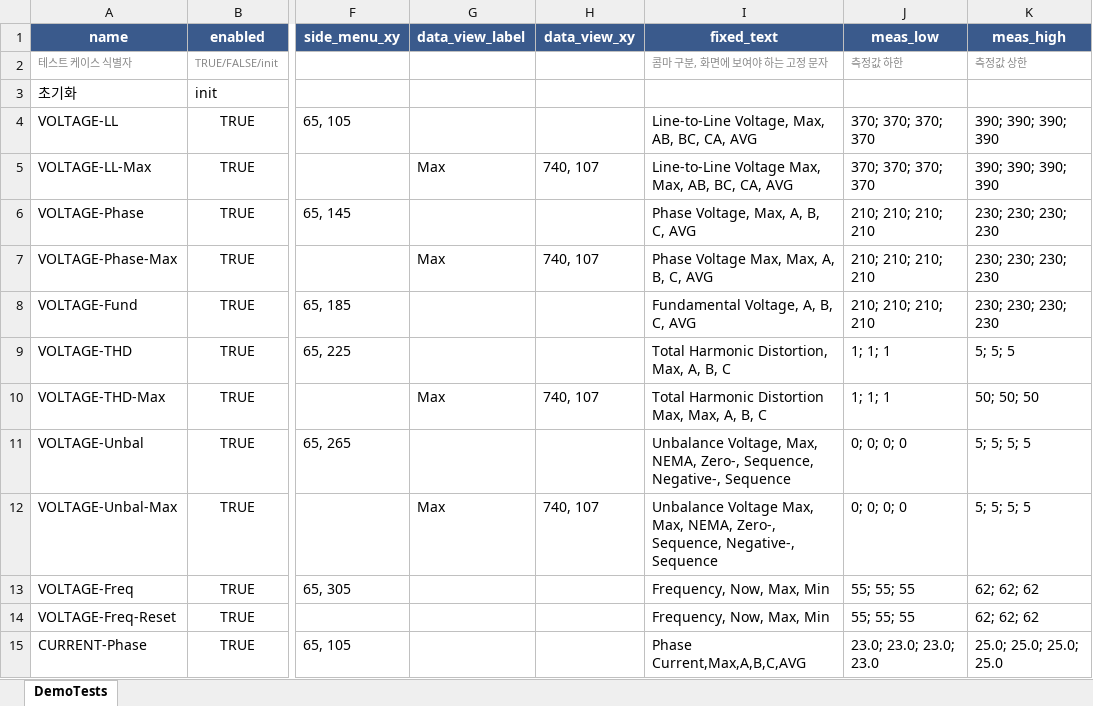
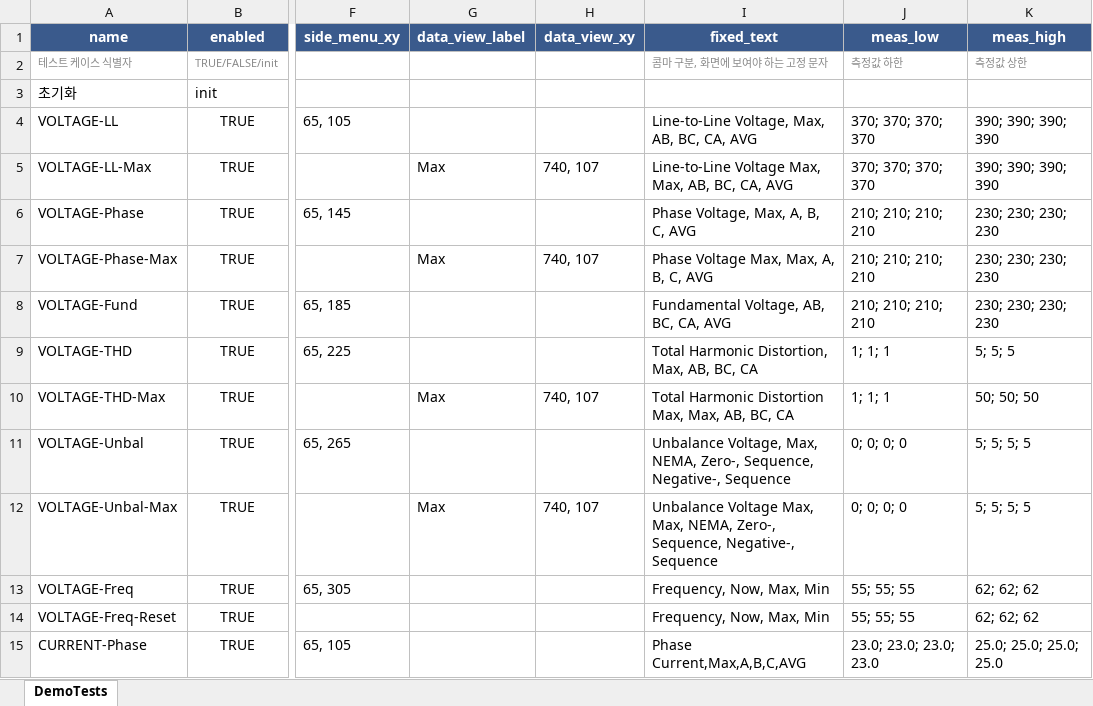
Before and after one commit to badpooh/VisionOCR, an Excel workbook: config/demo_test_a2700.xlsx, sheet DemoTests, drawn as a sheet; only a part is shown, gaps mark what is left out; values as stored, in another font and other column widths than the file's, no borders; conditional formats not drawn; the diff names each change by its address in the sheet, - before the commit and + after, or states it on an @@ line.

Commit message:
Update A2700 demo workbook

```diff
--- a/config/demo_test_a2700.xlsx (sheet DemoTests)
+++ b/config/demo_test_a2700.xlsx (sheet DemoTests)
-I8 (fixed_text): Fundamental Voltage, A, B, C, AVG
+I8 (fixed_text): Fundamental Voltage, AB, BC, CA, AVG
-I9 (fixed_text): Total Harmonic Distortion, Max, A, B, C
+I9 (fixed_text): Total Harmonic Distortion, Max, AB, BC, CA
-I10 (fixed_text): Total Harmonic Distortion Max, Max, A, B, C
+I10 (fixed_text): Total Harmonic Distortion Max, Max, AB, BC, CA
```
